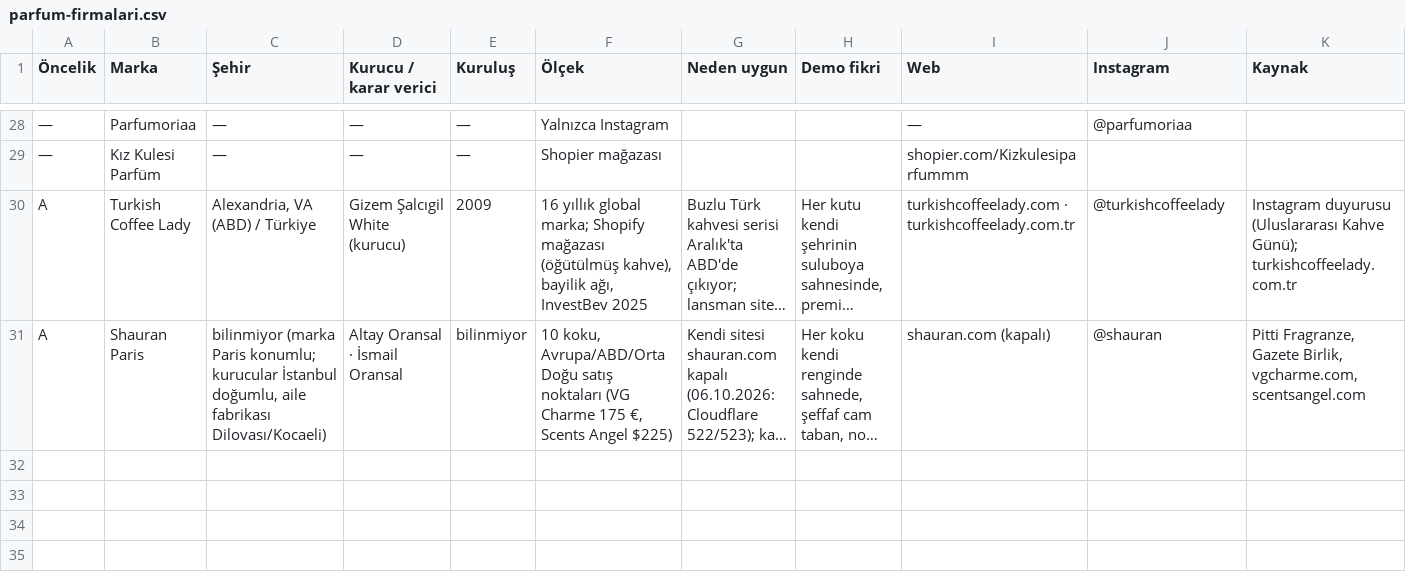
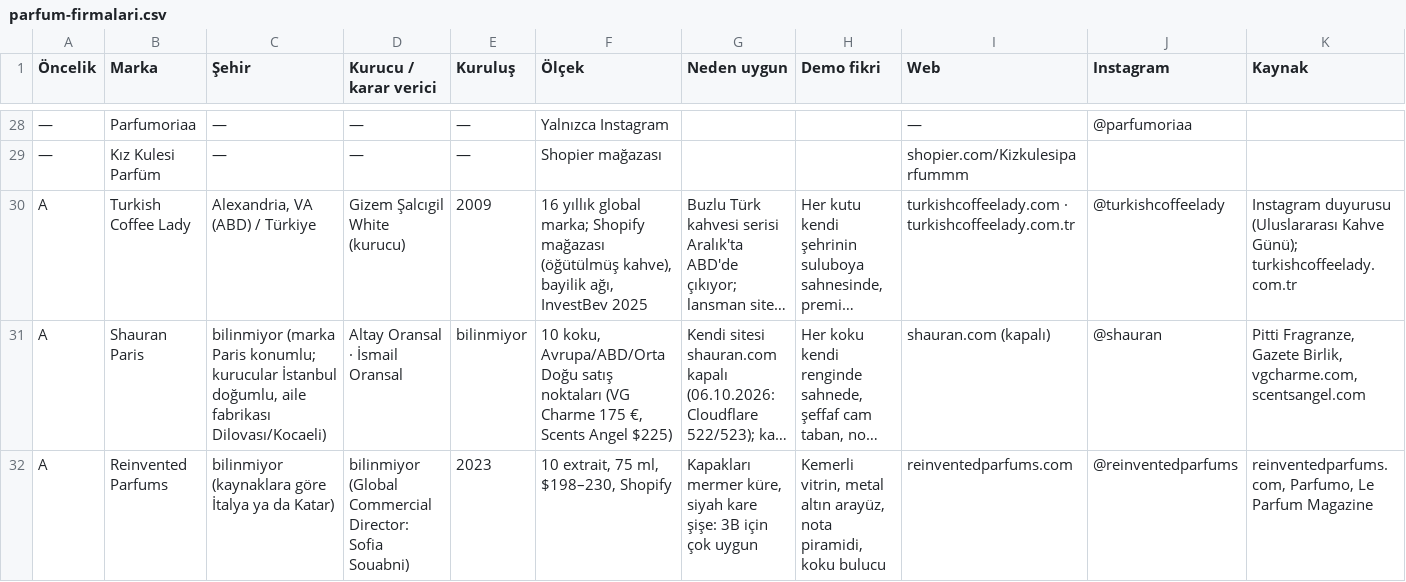
Before and after one commit to berkasengul/analiz, a CSV file: satis/parfum-firmalari.csv, drawn as a sheet; only a part is shown, gaps mark what is left out; long unchanged cells end in …; rows hold the shown columns only; the diff names each change by its address in the sheet, - before the commit and + after, or states it on an @@ line.

```diff
--- a/satis/parfum-firmalari.csv
+++ b/satis/parfum-firmalari.csv
+row 32: A | Reinvented Parfums | bilinmiyor (kaynaklara göre İtalya ya da Katar) | bilinmiyor (Global Commercial Director: Sofia Souabni) | 2023 | 10 extrait, 75 ml, $198–230, Shopify | Kapakları mermer küre, siyah kare şişe: 3B için çok uygun | Kemerli vitrin, metal altın arayüz, nota piramidi, koku bulucu | reinventedparfums.com | @reinventedparfums | reinventedparfums.com, Parfumo, Le Parfum Magazine
```
Also changed, not shown: 1 other file.
